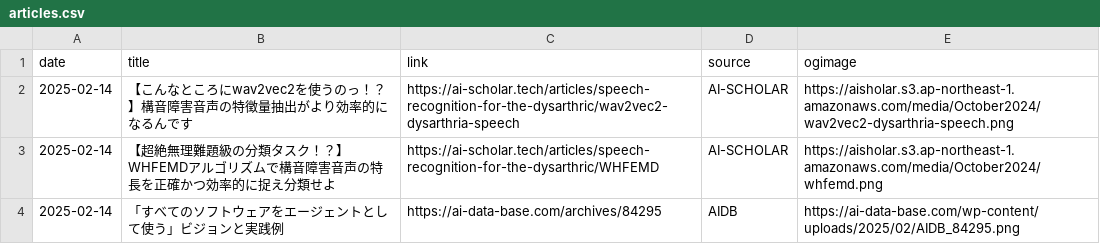
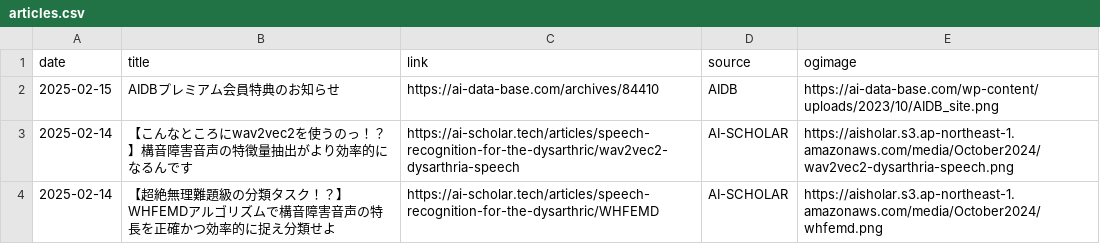
Before and after one commit to kdingn/news-page, a CSV file: src/assets/articles.csv, drawn as a sheet; only a part is shown; the shorter side is filled out with more unchanged rows; the diff names each change by its address in the sheet, - before the commit and + after, or states it on an @@ line.

```diff
--- a/src/assets/articles.csv
+++ b/src/assets/articles.csv
+row 2: 2025-02-15 | AIDBプレミアム会員特典のお知らせ | https://ai-data-base.com/archives/84410 | AIDB | https://ai-data-base.com/wp-content/uploads/2023/10/AIDB_site.png
```
